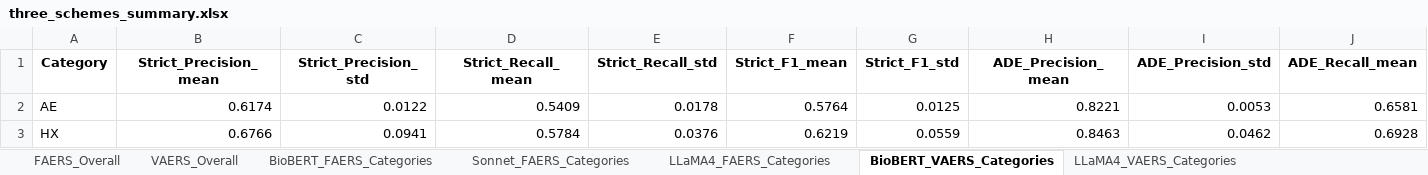
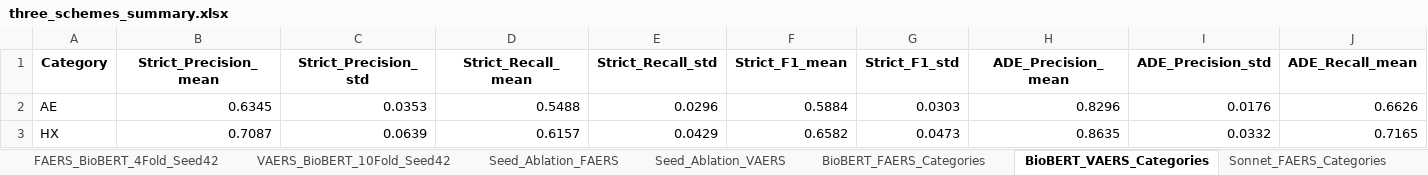
Before and after one commit to seldas/LLM4AE, an Excel workbook: publication/results/comparison_three_schemes/three_schemes_summary.xlsx, sheet BioBERT_VAERS_Categories, drawn as a sheet; only a part is shown; values as stored, in another font and other column widths than the file's, no borders; the diff covers the shown part only; the diff names each change by its address in the sheet, - before the commit and + after, or states it on an @@ line.

Commit message:
chore: Update evaluation scripts and generate supplementary materials
- Implemented Two-Tier Evaluation Framework (Strict vs ADE-Eval)
- Updated BioBERT results to report mean/std across 10-fold CV, 4-fold LOO, and 5 random seeds (Seed 42 default)
- Updated evaluate_three_schemes.py and analyze_error_breakdown.py scripts
- Re-generated three_schemes_summary.xlsx and error_breakdown_summary.xlsx
- Drafted supplementary_materials.md with annotation guidelines and BioBERT rationale
- Updated manuscript_revision_plan.md with the latest metric breakdown

```diff
--- a/publication/results/comparison_three_schemes/three_schemes_summary.xlsx (sheet BioBERT_VAERS_Categories)
+++ b/publication/results/comparison_three_schemes/three_schemes_summary.xlsx (sheet BioBERT_VAERS_Categories)
+sheet tab: FAERS_BioBERT_4Fold_Seed42
+sheet tab: VAERS_BioBERT_10Fold_Seed42
+sheet tab: Seed_Ablation_FAERS
+sheet tab: Seed_Ablation_VAERS
@@ sheet tab order changed: FAERS_BioBERT_4Fold_Seed42 | VAERS_BioBERT_10Fold_Seed42 | Seed_Ablation_FAERS | Seed_Ablation_VAERS | BioBERT_FAERS_Categories | BioBERT_VAERS_Categories | Sonnet_FAERS_Categories @@
-B2 (Strict_Precision_mean): 0.6174
+B2 (Strict_Precision_mean): 0.6345
-C2 (Strict_Precision_std): 0.0122
+C2 (Strict_Precision_std): 0.0353
-D2 (Strict_Recall_mean): 0.5409
+D2 (Strict_Recall_mean): 0.5488
-E2 (Strict_Recall_std): 0.0178
+E2 (Strict_Recall_std): 0.0296
-F2 (Strict_F1_mean): 0.5764
+F2 (Strict_F1_mean): 0.5884
-G2 (Strict_F1_std): 0.0125
+G2 (Strict_F1_std): 0.0303
-H2 (ADE_Precision_mean): 0.8221
+H2 (ADE_Precision_mean): 0.8296
-I2 (ADE_Precision_std): 0.0053
+I2 (ADE_Precision_std): 0.0176
-J2 (ADE_Recall_mean): 0.6581
+J2 (ADE_Recall_mean): 0.6626
-B3 (Strict_Precision_mean): 0.6766
+B3 (Strict_Precision_mean): 0.7087
-C3 (Strict_Precision_std): 0.0941
+C3 (Strict_Precision_std): 0.0639
-D3 (Strict_Recall_mean): 0.5784
+D3 (Strict_Recall_mean): 0.6157
-E3 (Strict_Recall_std): 0.0376
+E3 (Strict_Recall_std): 0.0429
-F3 (Strict_F1_mean): 0.6219
+F3 (Strict_F1_mean): 0.6582
-G3 (Strict_F1_std): 0.0559
+G3 (Strict_F1_std): 0.0473
-H3 (ADE_Precision_mean): 0.8463
+H3 (ADE_Precision_mean): 0.8635
-I3 (ADE_Precision_std): 0.0462
+I3 (ADE_Precision_std): 0.0332
-J3 (ADE_Recall_mean): 0.6928
+J3 (ADE_Recall_mean): 0.7165
```
Also changed, not shown: 54 edited cells elsewhere in this sheet, sheet BioBERT_FAERS_Categories, sheet VAERS_Master_Benchmark, sheet FAERS_Master_Benchmark, other sheet tabs, publication/results/error_analysis/error_breakdown_summary.xlsx, 4 other files.
